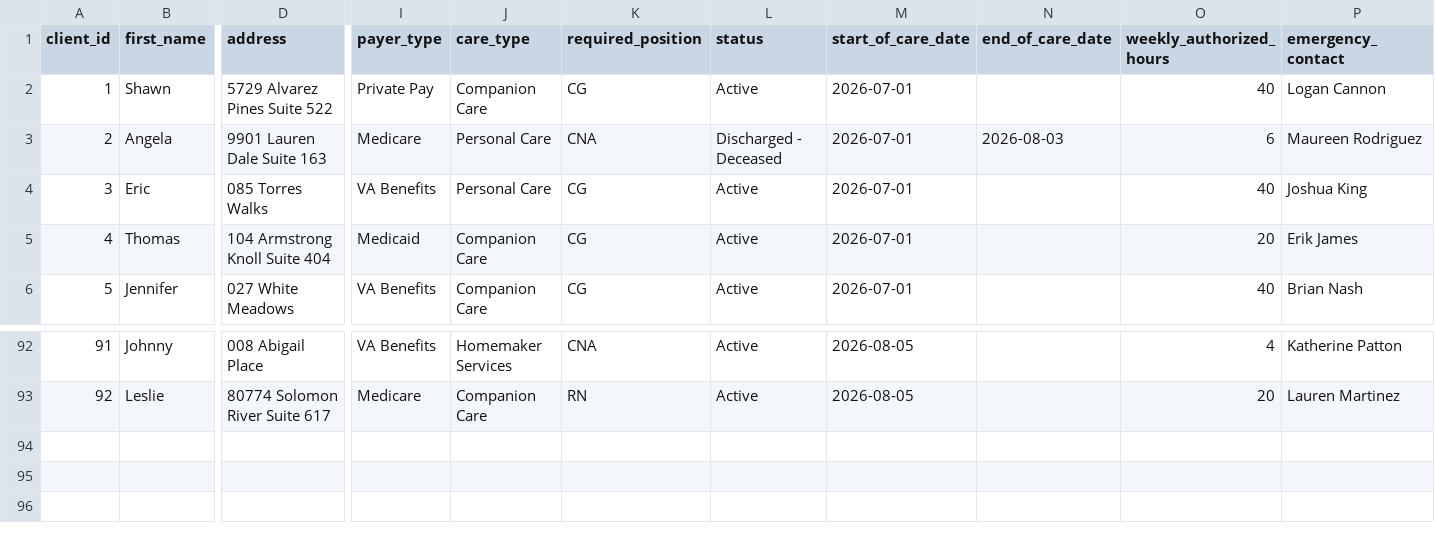
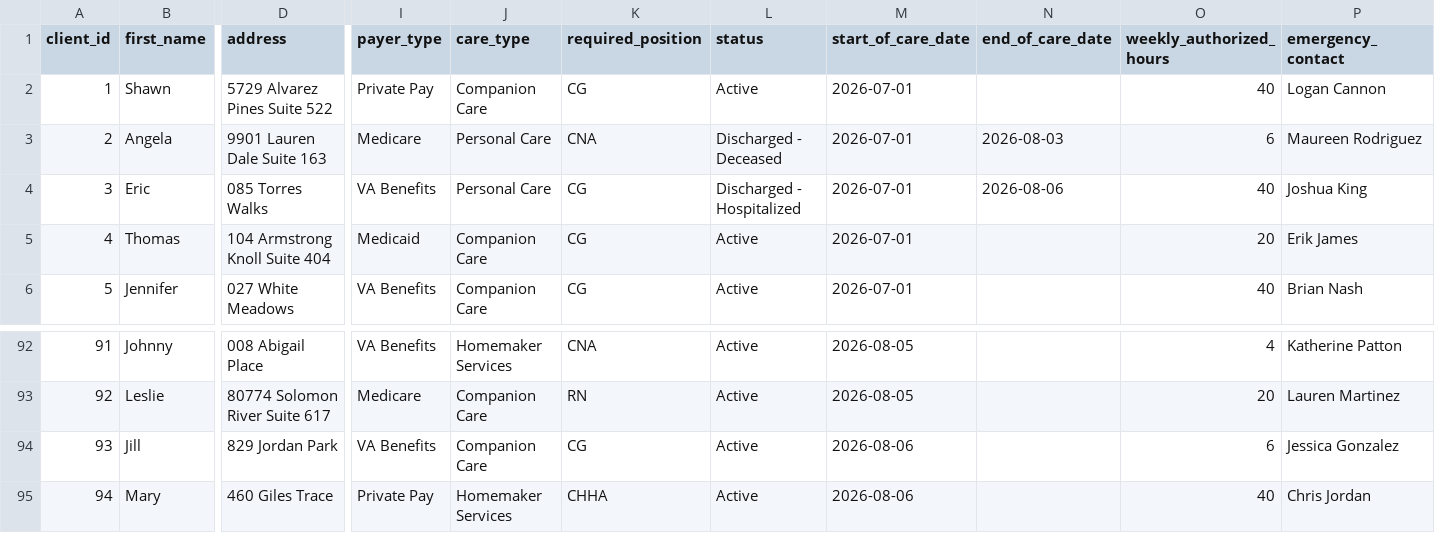
Before and after one commit to UzairNaumanTayyab/Work_Opportunity_Tax_Credit, a CSV file: Datasets/Clients.csv, drawn as a sheet; only a part is shown, gaps mark what is left out; rows hold the shown columns only; the diff names each change by its address in the sheet, - before the commit and + after, or states it on an @@ line.

```diff
--- a/Datasets/Clients.csv
+++ b/Datasets/Clients.csv
-L4 (status): Active
+L4 (status): Discharged - Hospitalized
-N4 (end_of_care_date): (empty)
+N4 (end_of_care_date): 2026-08-06
+row 94: 93 | Jill | 829 Jordan Park | VA Benefits | Companion Care | CG | Active | 2026-08-06 |  | 6 | Jessica Gonzalez
+row 95: 94 | Mary | 460 Giles Trace | Private Pay | Homemaker Services | CHHA | Active | 2026-08-06 |  | 40 | Chris Jordan
```
Also changed, not shown: Datasets/Shifts.csv.
